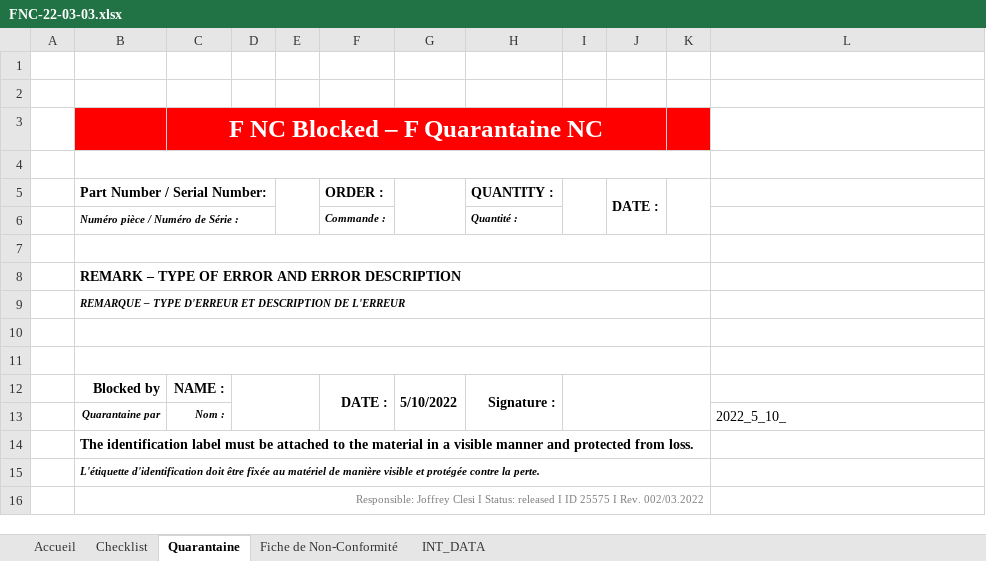
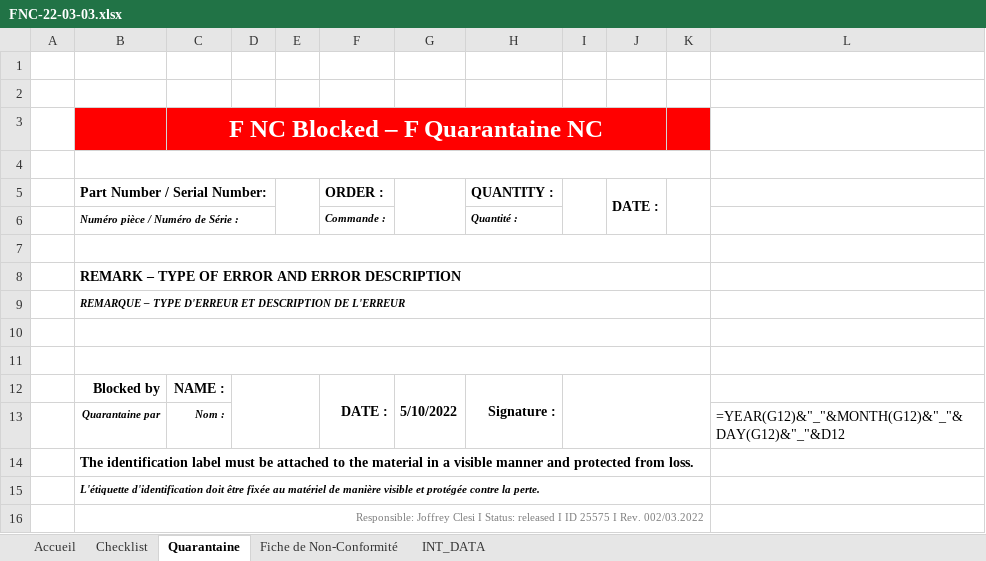
Before and after one commit to tatsu9918/stage_excel, an Excel workbook: FNC-22-03-03.xlsx, sheet Quarantaine, drawn as a sheet; values as stored, in another font and other column widths than the file's, no borders; formulas without a stored value are shown as written; charts and pictures not drawn; the diff names each change by its address in the sheet, - before the commit and + after, or states it on an @@ line.

```diff
--- a/FNC-22-03-03.xlsx (sheet Quarantaine)
+++ b/FNC-22-03-03.xlsx (sheet Quarantaine)
-L13: 2022_5_10_
+L13: =YEAR(G12)&"_"&MONTH(G12)&"_"&DAY(G12)&"_"&D12
```
Also changed, not shown: sheet INT_DATA, sheet Checklist, sheet Fiche de Non-Conformité, charts or pictures, FR 1005-Monitoring NC & Action Plan-V001.xlsx, checklist.xlsm, 3 other files.
